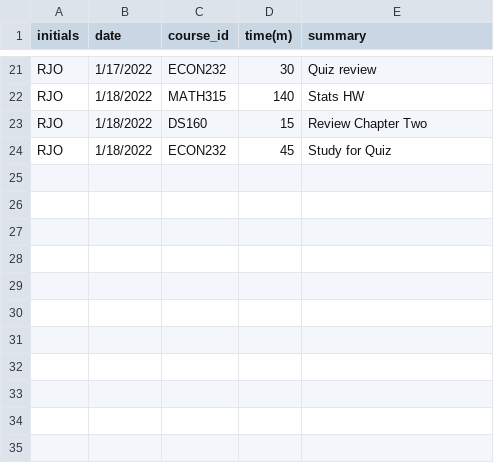
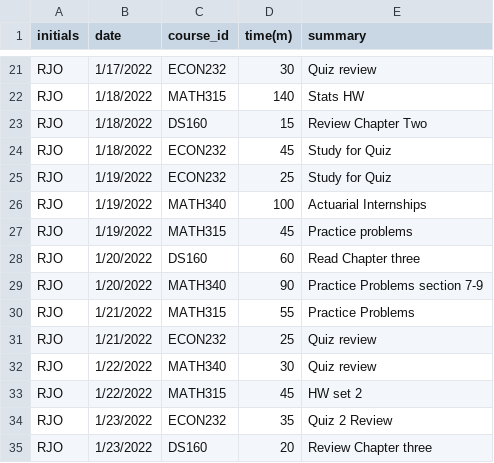
Before and after one commit to rosborn40383/RJO_Timesheet_Project, a CSV file: RJO_Timesheet_Project.csv, drawn as a sheet; only a part is shown, gaps mark what is left out.

Commit message:
Updated on January 24th

```diff
--- a/RJO_Timesheet_Project.csv
+++ b/RJO_Timesheet_Project.csv
@@ -24 +24,12 @@ RJO,1/18/2022,DS160,15,Review Chapter Two
 RJO,1/18/2022,ECON232,45,Study for Quiz
+RJO,1/19/2022,ECON232,25,Study for Quiz
+RJO,1/19/2022,MATH340,100,Actuarial Internships
+RJO,1/19/2022,MATH315,45,Practice problems
+RJO,1/20/2022,DS160,60,Read Chapter three
+RJO,1/20/2022,MATH340,90,Practice Problems section 7-9
+RJO,1/21/2022,MATH315,55,Practice Problems
+RJO,1/21/2022,ECON232,25,Quiz review
+RJO,1/22/2022,MATH340,30,Quiz review
+RJO,1/22/2022,MATH315,45,HW set 2
+RJO,1/23/2022,ECON232,35,Quiz 2 Review
+RJO,1/23/2022,DS160,20,Review Chapter three
```
